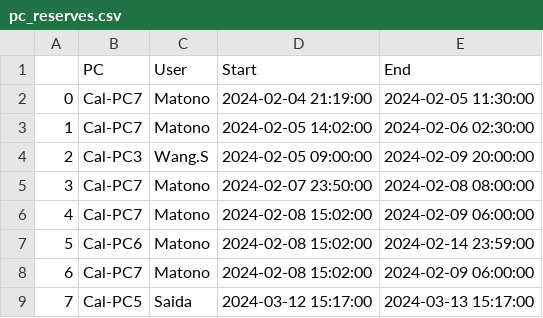
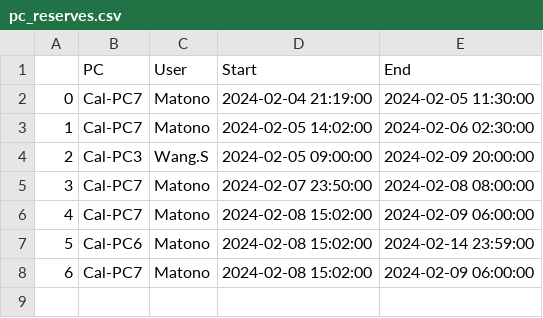
Before and after one commit to AIS-Nishio-Lab/PC_Reserve_Streamlit, a CSV file: pc_reserves.csv, drawn as a sheet.

Commit message:
update pc_reserves.csv

```diff
--- a/pc_reserves.csv
+++ b/pc_reserves.csv
@@ -8,2 +8 @@
 6,Cal-PC7,Matono,2024-02-08 15:02:00,2024-02-09 06:00:00
-7,Cal-PC5,Saida,2024-03-12 15:17:00,2024-03-13 15:17:00
```
